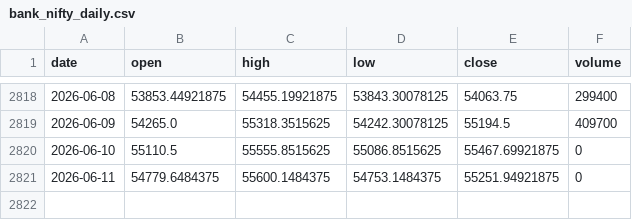
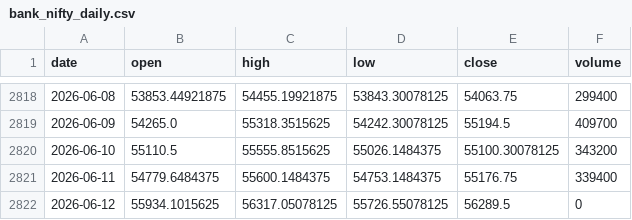
Before and after one commit to pravindev666/David-V666, a CSV file: data/bank_nifty_daily.csv, drawn as a sheet; only a part is shown, gaps mark what is left out.

```diff
--- a/data/bank_nifty_daily.csv
+++ b/data/bank_nifty_daily.csv
@@ -2819,3 +2819,4 @@ date,open,high,low,close,volume
 2026-06-09,54265.0,55318.3515625,54242.30078125,55194.5,409700
-2026-06-10,55110.5,55555.8515625,55086.8515625,55467.69921875,0
-2026-06-11,54779.6484375,55600.1484375,54753.1484375,55251.94921875,0
+2026-06-10,55110.5,55555.8515625,55026.1484375,55100.30078125,343200
+2026-06-11,54779.6484375,55600.1484375,54753.1484375,55176.75,339400
+2026-06-12,55934.1015625,56317.05078125,55726.55078125,56289.5,0
```
Also changed, not shown: data/fii_dii_daily.csv, data/nifty_daily.csv, 5 other files.
